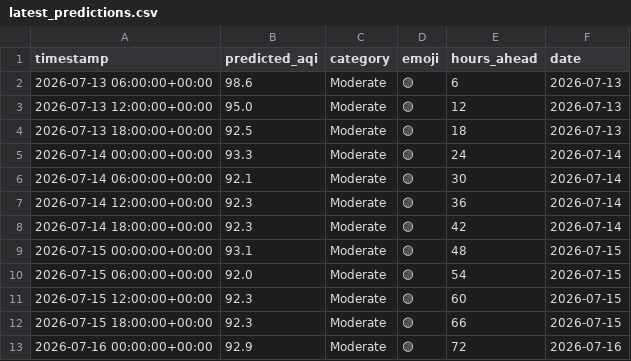
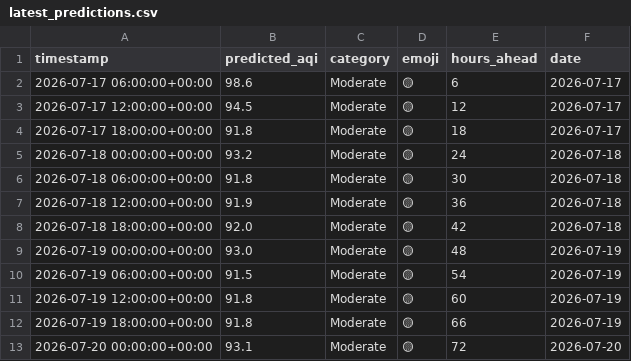
Before and after one commit to Huzaifaali1020/aqi_project, a CSV file: data/latest_predictions.csv, drawn as a sheet.

```diff
--- a/data/latest_predictions.csv
+++ b/data/latest_predictions.csv
@@ -1,13 +1,13 @@
 timestamp,predicted_aqi,category,emoji,hours_ahead,date
-2026-07-13 06:00:00+00:00,98.6,Moderate,🟡,6,2026-07-13
-2026-07-13 12:00:00+00:00,95.0,Moderate,🟡,12,2026-07-13
-2026-07-13 18:00:00+00:00,92.5,Moderate,🟡,18,2026-07-13
-2026-07-14 00:00:00+00:00,93.3,Moderate,🟡,24,2026-07-14
-2026-07-14 06:00:00+00:00,92.1,Moderate,🟡,30,2026-07-14
-2026-07-14 12:00:00+00:00,92.3,Moderate,🟡,36,2026-07-14
-2026-07-14 18:00:00+00:00,92.3,Moderate,🟡,42,2026-07-14
-2026-07-15 00:00:00+00:00,93.1,Moderate,🟡,48,2026-07-15
-2026-07-15 06:00:00+00:00,92.0,Moderate,🟡,54,2026-07-15
-2026-07-15 12:00:00+00:00,92.3,Moderate,🟡,60,2026-07-15
-2026-07-15 18:00:00+00:00,92.3,Moderate,🟡,66,2026-07-15
-2026-07-16 00:00:00+00:00,92.9,Moderate,🟡,72,2026-07-16
+2026-07-17 06:00:00+00:00,98.6,Moderate,🟡,6,2026-07-17
+2026-07-17 12:00:00+00:00,94.5,Moderate,🟡,12,2026-07-17
+2026-07-17 18:00:00+00:00,91.8,Moderate,🟡,18,2026-07-17
+2026-07-18 00:00:00+00:00,93.2,Moderate,🟡,24,2026-07-18
+2026-07-18 06:00:00+00:00,91.8,Moderate,🟡,30,2026-07-18
+2026-07-18 12:00:00+00:00,91.9,Moderate,🟡,36,2026-07-18
+2026-07-18 18:00:00+00:00,92.0,Moderate,🟡,42,2026-07-18
+2026-07-19 00:00:00+00:00,93.0,Moderate,🟡,48,2026-07-19
+2026-07-19 06:00:00+00:00,91.5,Moderate,🟡,54,2026-07-19
+2026-07-19 12:00:00+00:00,91.8,Moderate,🟡,60,2026-07-19
+2026-07-19 18:00:00+00:00,91.8,Moderate,🟡,66,2026-07-19
+2026-07-20 00:00:00+00:00,93.1,Moderate,🟡,72,2026-07-20
```
Also changed, not shown: data/daily_summary.csv.
